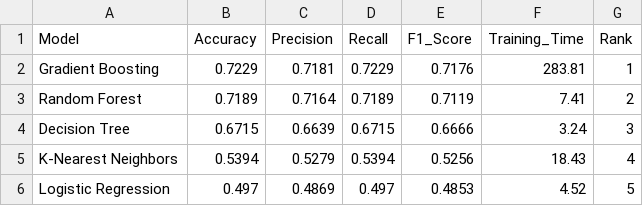
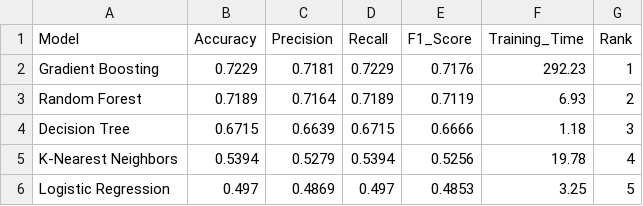
Before and after one commit to Akashkumarsenthil/accident-severity-prediction, a CSV file: tableau_multiclass/6_multiclass_summary.csv, drawn as a sheet.

```diff
--- a/tableau_multiclass/6_multiclass_summary.csv
+++ b/tableau_multiclass/6_multiclass_summary.csv
@@ -1,6 +1,6 @@
 Model,Accuracy,Precision,Recall,F1_Score,Training_Time,Rank
-Gradient Boosting,0.7229,0.7181,0.7229,0.7176,283.81,1
-Random Forest,0.7189,0.7164,0.7189,0.7119,7.41,2
-Decision Tree,0.6715,0.6639,0.6715,0.6666,3.24,3
-K-Nearest Neighbors,0.5394,0.5279,0.5394,0.5256,18.43,4
-Logistic Regression,0.497,0.4869,0.497,0.4853,4.52,5
+Gradient Boosting,0.7229,0.7181,0.7229,0.7176,292.23,1
+Random Forest,0.7189,0.7164,0.7189,0.7119,6.93,2
+Decision Tree,0.6715,0.6639,0.6715,0.6666,1.18,3
+K-Nearest Neighbors,0.5394,0.5279,0.5394,0.5256,19.78,4
+Logistic Regression,0.497,0.4869,0.497,0.4853,3.25,5
```
Also changed, not shown: 10 other files.
